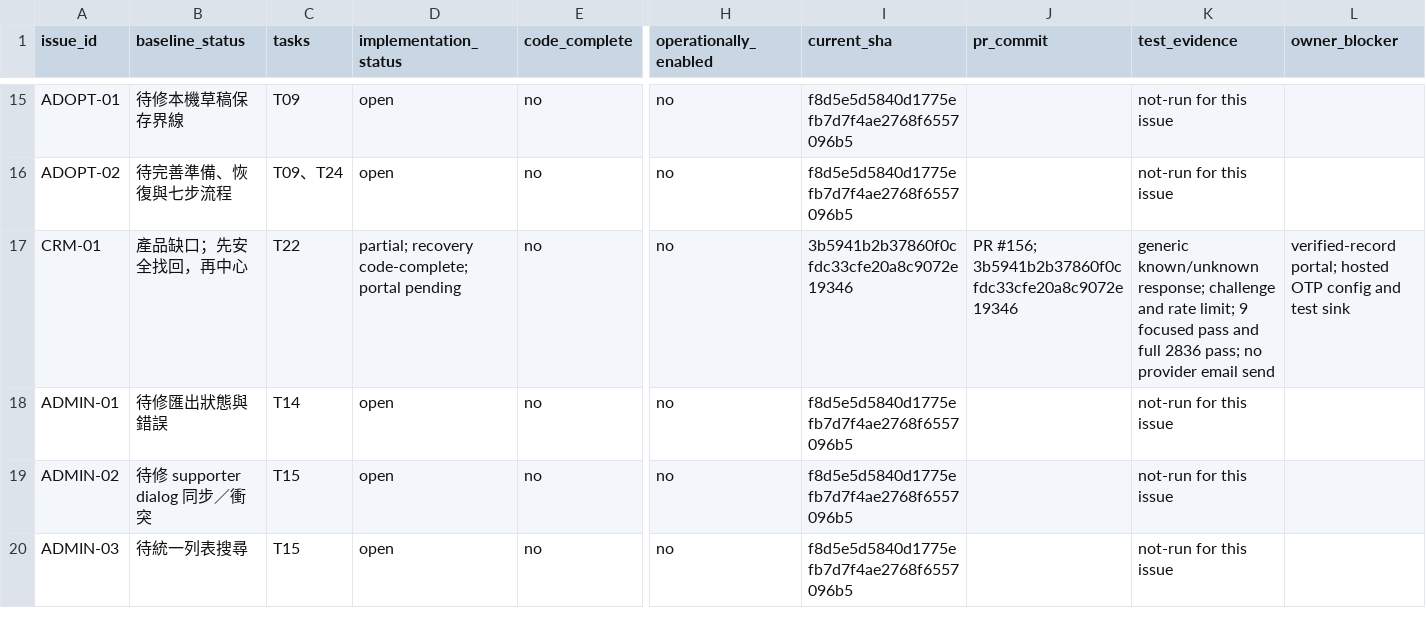
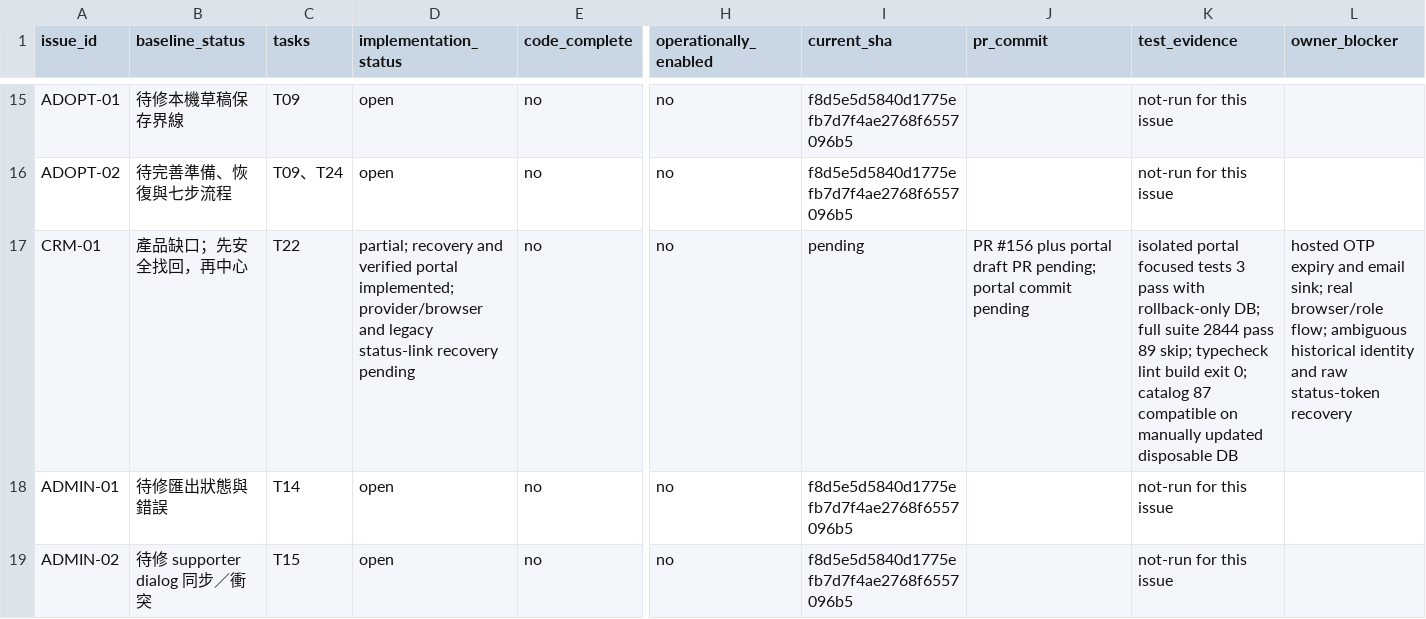
Before and after one commit to YNWAforever/hkscda, a CSV file: docs/evidence/audit-remediation-20260927/tracker.csv, drawn as a sheet; only a part is shown, gaps mark what is left out; the shorter side is filled out with more unchanged rows; the diff names each change by its address in the sheet, - before the commit and + after, or states it on an @@ line.

```diff
--- a/docs/evidence/audit-remediation-20260927/tracker.csv
+++ b/docs/evidence/audit-remediation-20260927/tracker.csv
-D17 (implementation_status): partial; recovery code-complete; portal pending
+D17 (implementation_status): partial; recovery and verified portal implemented; provider/browser and legacy status-link recovery pending
-I17 (current_sha): 3b5941b2b37860f0cfdc33cfe20a8c9072e19346
+I17 (current_sha): pending
-J17 (pr_commit): PR #156; 3b5941b2b37860f0cfdc33cfe20a8c9072e19346
+J17 (pr_commit): PR #156 plus portal draft PR pending; portal commit pending
-K17 (test_evidence): generic known/unknown response; challenge and rate limit; 9 focused pass and full 2836 pass; no provider email send
+K17 (test_evidence): isolated portal focused tests 3 pass with rollback-only DB; full suite 2844 pass 89 skip; typecheck lint build exit 0; catalog 87 compatible on manually updated disposable DB
-L17 (owner_blocker): verified-record portal; hosted OTP config and test sink
+L17 (owner_blocker): hosted OTP expiry and email sink; real browser/role flow; ambiguous historical identity and raw status-token recovery
```
Also changed, not shown: docs/evidence/audit-remediation-20260927/migration-manifest.csv, 24 other files.
